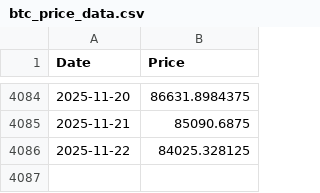
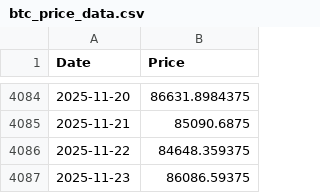
Before and after one commit to dlwpsms3gkrsus-glitch/crypto_price_vs_spot_etf_flow-chart, a CSV file: btc_price_data.csv, drawn as a sheet; only a part is shown, gaps mark what is left out.

```diff
--- a/btc_price_data.csv
+++ b/btc_price_data.csv
@@ -4085,2 +4085,3 @@ Date,Price
 2025-11-21,85090.6875
-2025-11-22,84025.328125
+2025-11-22,84648.359375
+2025-11-23,86086.59375
```
Also changed, not shown: btc_price_2024-01-11_to_today.csv, btc_supply_data.csv, 9 other files.
